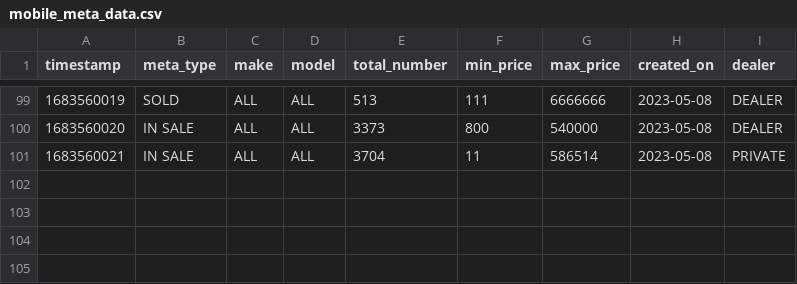
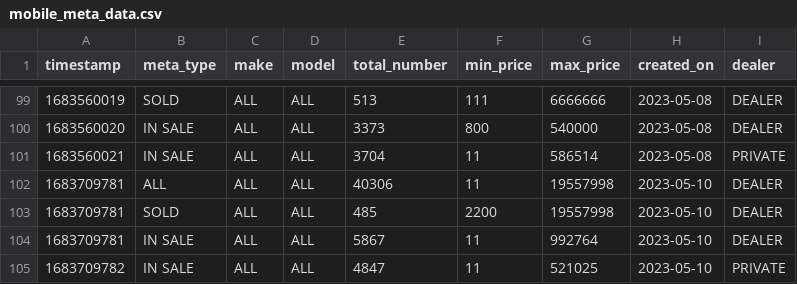
Before and after one commit to alex1307/data-scraper, a CSV file: resources/data/mobile_meta_data.csv, drawn as a sheet; only a part is shown, gaps mark what is left out.

```diff
--- a/resources/data/mobile_meta_data.csv
+++ b/resources/data/mobile_meta_data.csv
@@ -101 +101,5 @@ timestamp,meta_type,make,model,total_number,min_price,max_price,created_on,deale
 1683560021,IN SALE,ALL,ALL,3704,11,586514,2023-05-08,PRIVATE
+1683709781,ALL,ALL,ALL,40306,11,19557998,2023-05-10,DEALER
+1683709781,SOLD,ALL,ALL,485,2200,19557998,2023-05-10,DEALER
+1683709781,IN SALE,ALL,ALL,5867,11,992764,2023-05-10,DEALER
+1683709782,IN SALE,ALL,ALL,4847,11,521025,2023-05-10,PRIVATE
```
Also changed, not shown: 17 other files.
